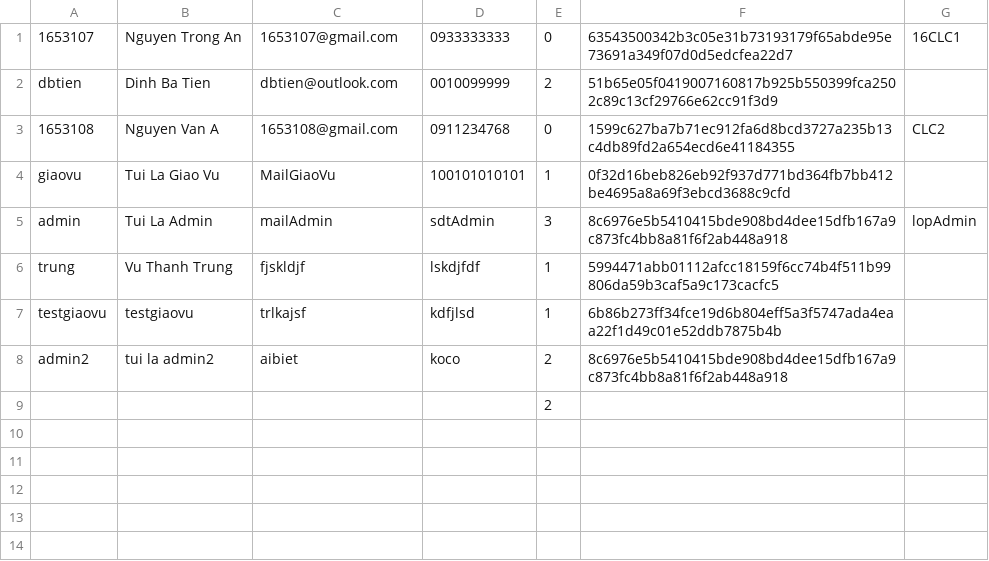
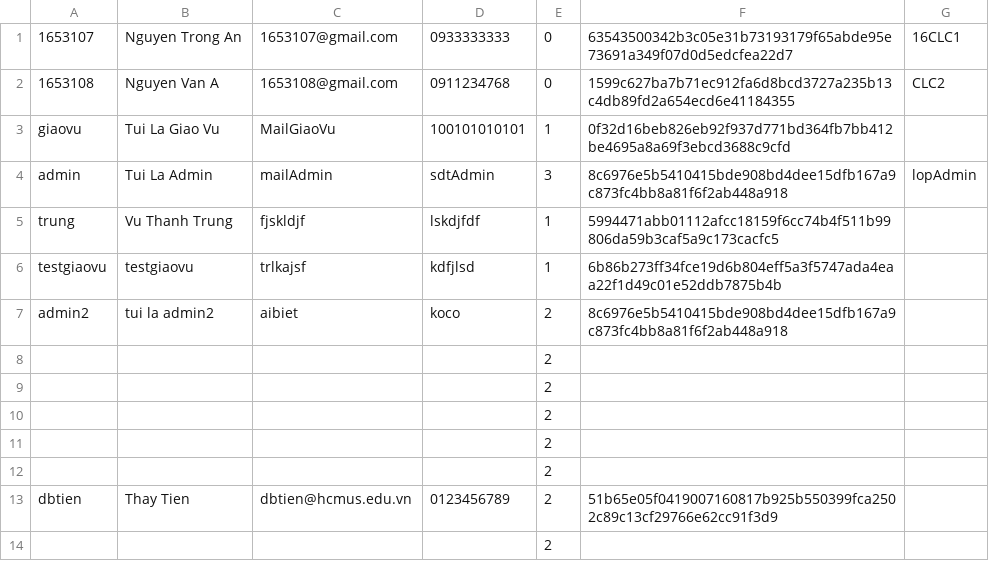
Before and after one commit to MrRajnRuoj/StudentManagementSystem, a CSV file: StudentManagementSystem/DatabaseUser.csv, drawn as a sheet; removed rows and columns are numbered as before the commit, all else as after; the diff names each change by its address in the sheet, - before the commit and + after, or states it on an @@ line.

```diff
--- a/StudentManagementSystem/DatabaseUser.csv
+++ b/StudentManagementSystem/DatabaseUser.csv
-row 2: dbtien | Dinh Ba Tien | dbtien@outlook.com | 0010099999 | 2 | 51b65e05f0419007160817b925b550399fca2502c89c13cf29766e62cc91f3d9
+row 8:  |  |  |  | 2
+row 9:  |  |  |  | 2
+row 10:  |  |  |  | 2
+row 11:  |  |  |  | 2
+row 12:  |  |  |  | 2
+row 13: dbtien | Thay Tien | dbtien@hcmus.edu.vn | 0123456789 | 2 | 51b65e05f0419007160817b925b550399fca2502c89c13cf29766e62cc91f3d9
```
Also changed, not shown: 1 other file.
